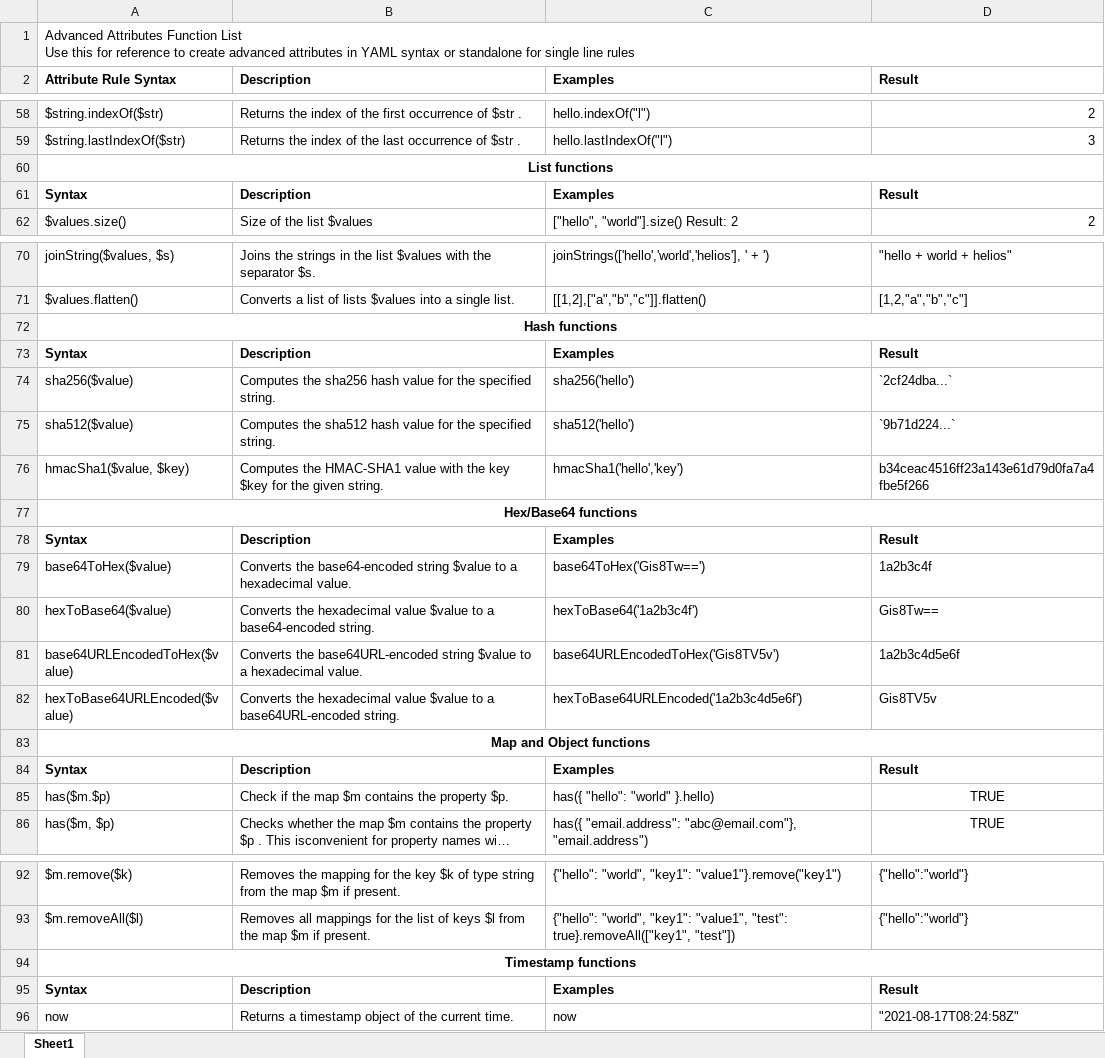
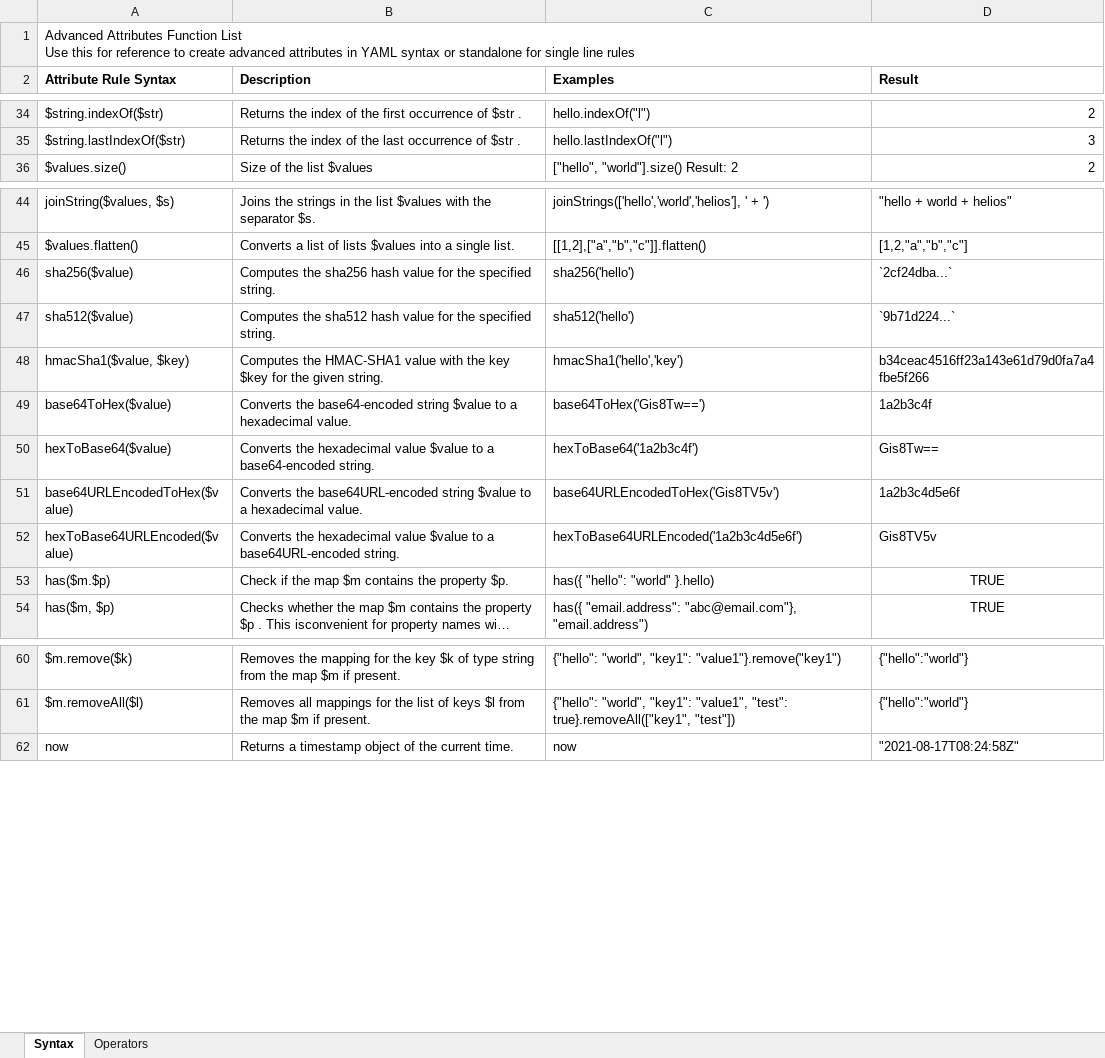
Before and after one commit to josephlee222/ibm-cel-sample-data, an Excel workbook: advanced_attributes_functions.xlsx, sheet Syntax, drawn as a sheet; only a part is shown, gaps mark what is left out; long unchanged cells end in …; values as stored, in another font and other column widths than the file's, no borders; the diff covers the shown part only; the diff names each change by its address in the sheet, - before the commit and + after, or states it on an @@ line.

```diff
--- a/advanced_attributes_functions.xlsx (sheet Syntax)
+++ b/advanced_attributes_functions.xlsx (sheet Syntax)
-sheet tab: Sheet1
+sheet tab: Syntax
+sheet tab: Operators
-row 60: List functions
-row 61: Syntax | Description | Examples | Result
-row 72: Hash functions
-row 73: Syntax | Description | Examples | Result
-row 77: Hex/Base64 functions
-row 78: Syntax | Description | Examples | Result
-row 83: Map and Object functions
-row 84: Syntax | Description | Examples | Result
-row 94: Timestamp functions
-row 95: Syntax | Description | Examples | Result
```
Also changed, not shown: 30 removed rows elsewhere in this sheet.
